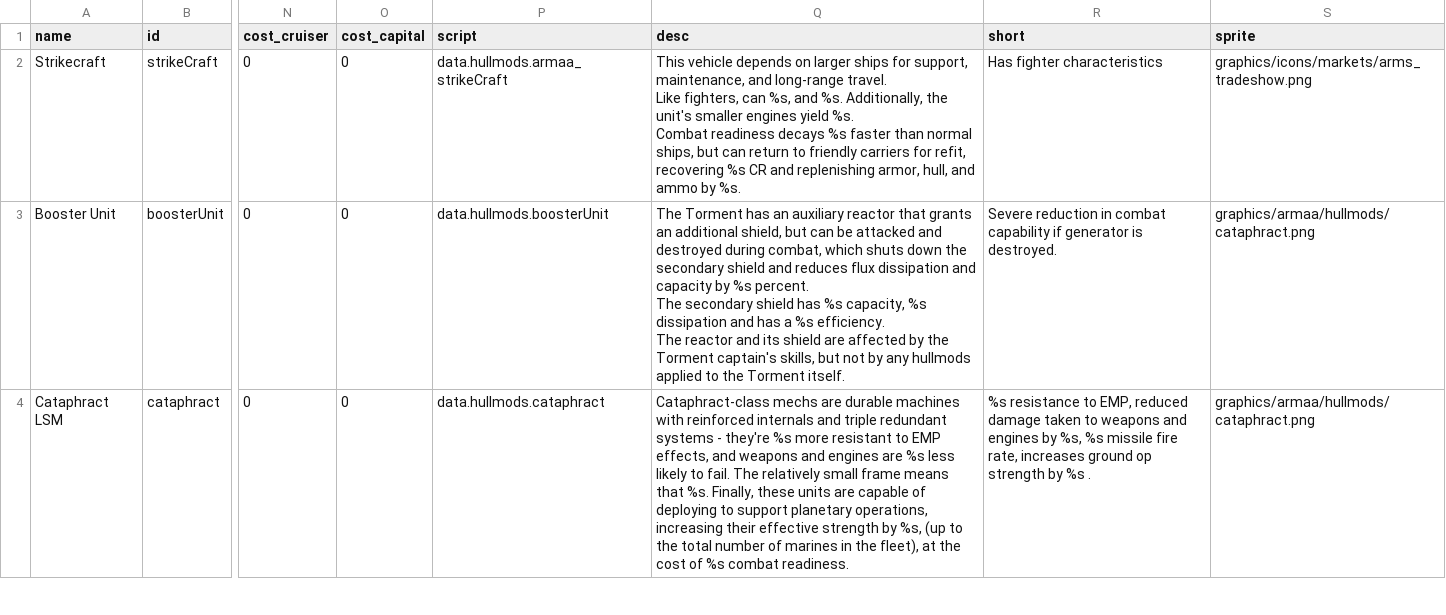
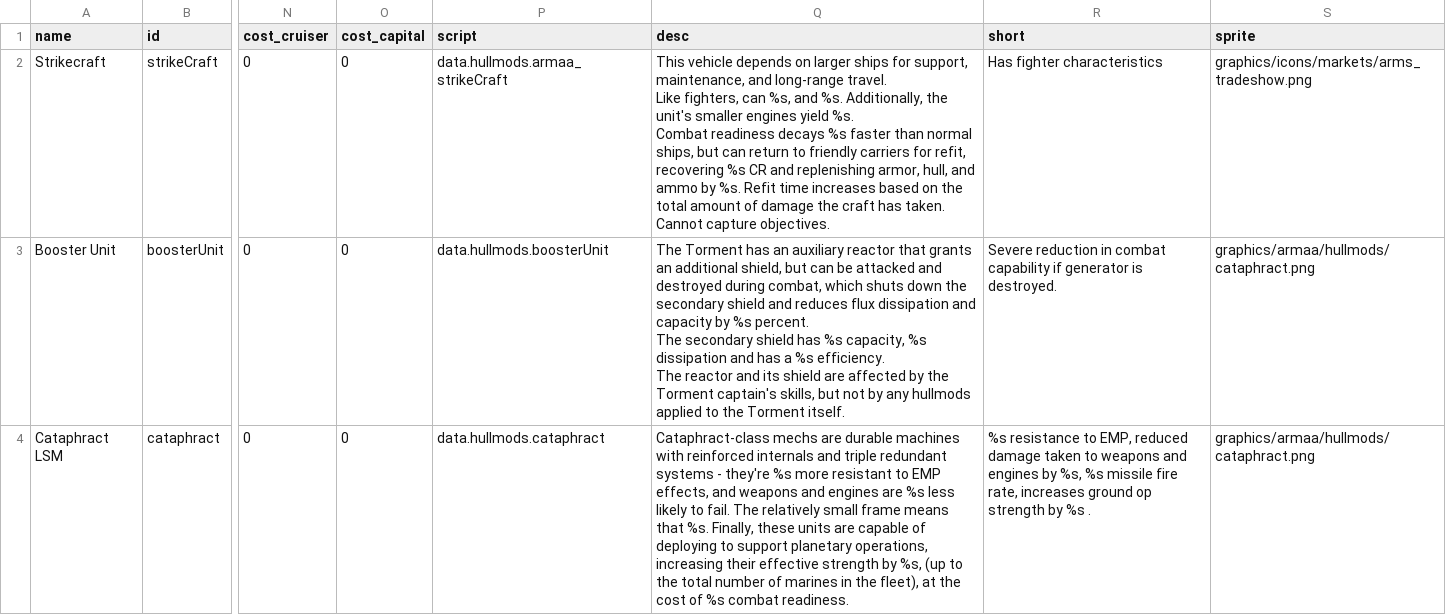
Before and after one commit to gomarz/SS-armaa, a CSV file: data/hullmods/hull_mods.csv, drawn as a sheet; only a part is shown, gaps mark what is left out; ↵ is a line break in a cell; the diff names each change by its address in the sheet, - before the commit and + after, or states it on an @@ line.

```diff
--- a/data/hullmods/hull_mods.csv
+++ b/data/hullmods/hull_mods.csv
-Q2 (desc): …by %s.
+Q2 (desc): …by %s. Refit time increases based on the total amount of damage the craft has taken. ↵ Cannot capture objectives.
```
Also changed, not shown: data/strings/descriptions.csv, data/weapons/weapon_data.csv, 3 other files.
